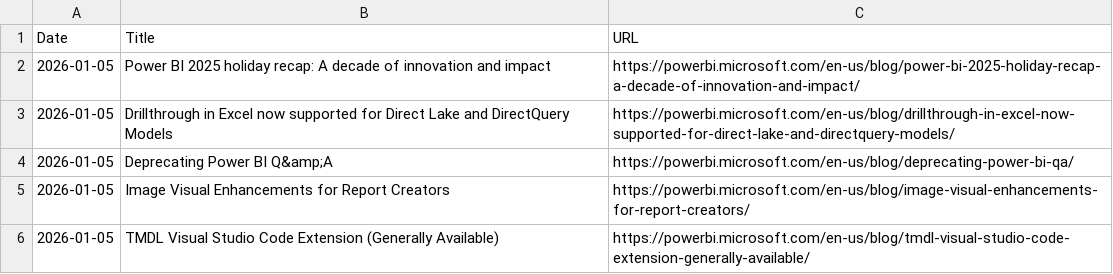
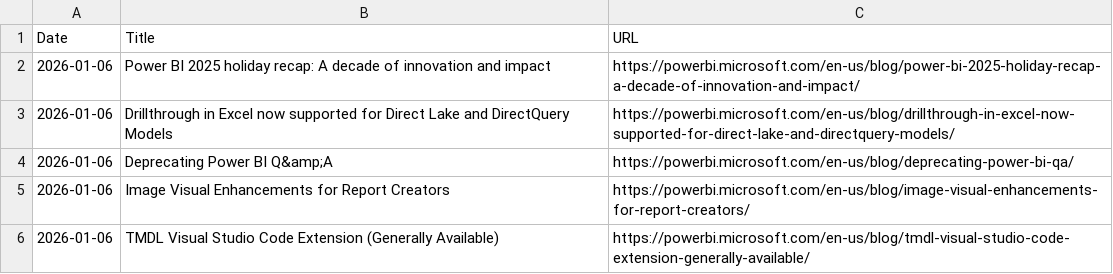
Before and after one commit to abhi-crypto/power-bi-updates, a CSV file: powerbi_updates.csv, drawn as a sheet.

Commit message:
Sync: README + Excel Update 2026-01-06

```diff
--- a/powerbi_updates.csv
+++ b/powerbi_updates.csv
@@ -1,6 +1,6 @@
 Date,Title,URL
-2026-01-05,Power BI 2025 holiday recap: A decade of innovation and impact,https://powerbi.microsoft.com/en-us/blog/power-bi-2025-holiday-recap-a-decade-of-innovation-and-impact/
-2026-01-05,Drillthrough in Excel now supported for Direct Lake and DirectQuery Models,https://powerbi.microsoft.com/en-us/blog/drillthrough-in-excel-now-supported-for-direct-lake-and-directquery-models/
-2026-01-05,Deprecating Power BI Q&amp;A,https://powerbi.microsoft.com/en-us/blog/deprecating-power-bi-qa/
-2026-01-05,Image Visual Enhancements for Report Creators,https://powerbi.microsoft.com/en-us/blog/image-visual-enhancements-for-report-creators/
-2026-01-05,TMDL Visual Studio Code Extension (Generally Available),https://powerbi.microsoft.com/en-us/blog/tmdl-visual-studio-code-extension-generally-available/
+2026-01-06,Power BI 2025 holiday recap: A decade of innovation and impact,https://powerbi.microsoft.com/en-us/blog/power-bi-2025-holiday-recap-a-decade-of-innovation-and-impact/
+2026-01-06,Drillthrough in Excel now supported for Direct Lake and DirectQuery Models,https://powerbi.microsoft.com/en-us/blog/drillthrough-in-excel-now-supported-for-direct-lake-and-directquery-models/
+2026-01-06,Deprecating Power BI Q&amp;A,https://powerbi.microsoft.com/en-us/blog/deprecating-power-bi-qa/
+2026-01-06,Image Visual Enhancements for Report Creators,https://powerbi.microsoft.com/en-us/blog/image-visual-enhancements-for-report-creators/
+2026-01-06,TMDL Visual Studio Code Extension (Generally Available),https://powerbi.microsoft.com/en-us/blog/tmdl-visual-studio-code-extension-generally-available/
```
Also changed, not shown: 1 other file.
